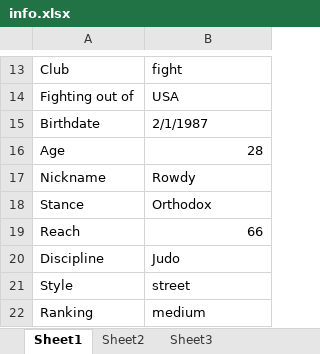
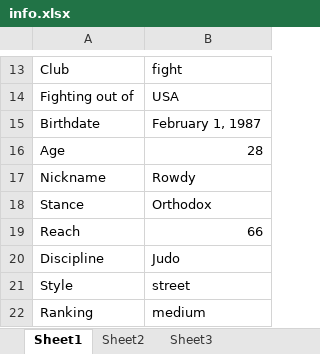
Before and after one commit to kenguie/excel2json, an Excel workbook: info.xlsx, sheet Sheet1, drawn as a sheet; only a part is shown, gaps mark what is left out; values as stored, in another font and other column widths than the file's, no borders; the diff names each change by its address in the sheet, - before the commit and + after, or states it on an @@ line.

```diff
--- a/info.xlsx (sheet Sheet1)
+++ b/info.xlsx (sheet Sheet1)
-B15: 2/1/1987
+B15: February 1, 1987
```
Also changed, not shown: 3 other files.
